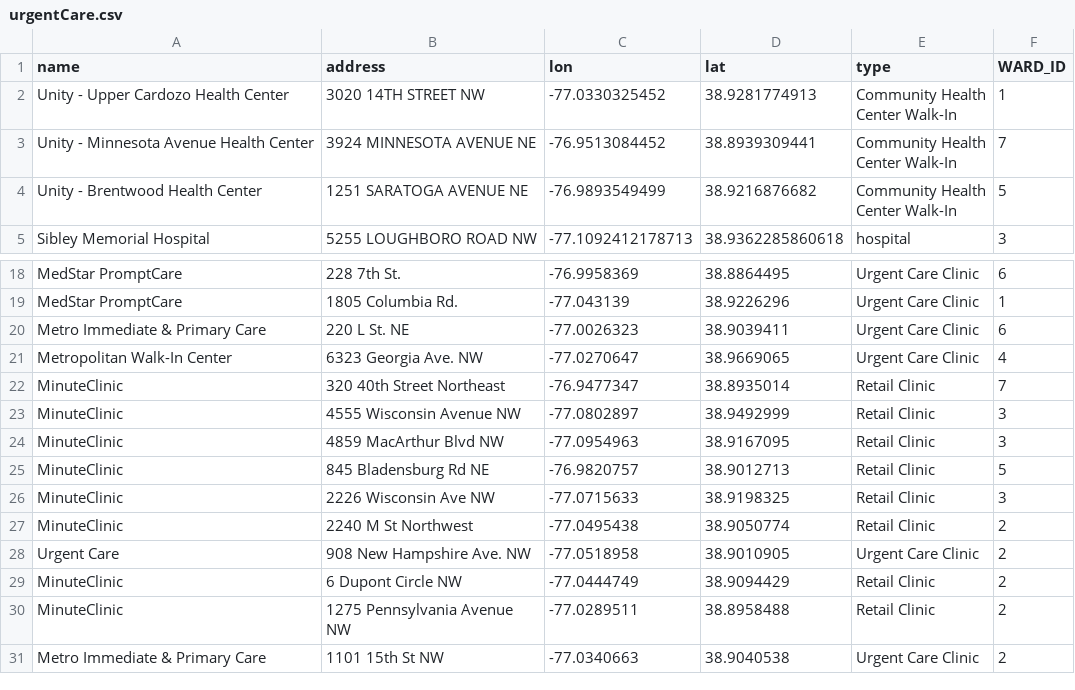
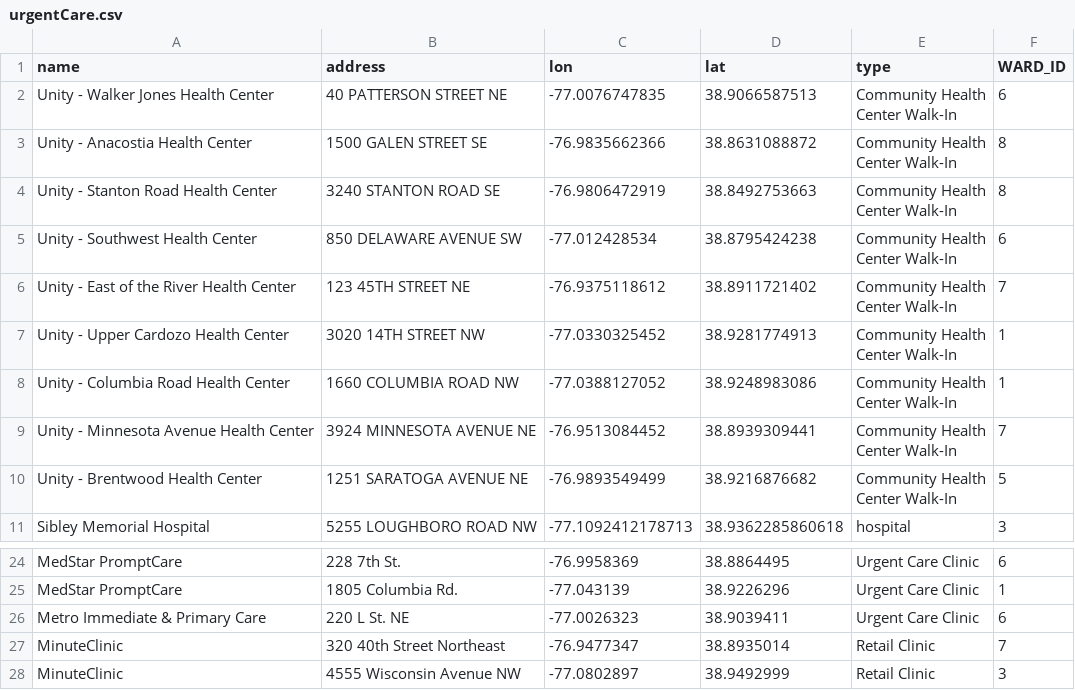
Before and after one commit to katerabinowitz/DC-Health, a CSV file: Urgent Care + Pharmacies/urgentCare.csv, drawn as a sheet; only a part is shown, gaps mark what is left out; the shorter side is filled out with more unchanged rows.

Commit message:
bring in unity, remove met walk in

```diff
--- a/Urgent Care + Pharmacies/urgentCare.csv
+++ b/Urgent Care + Pharmacies/urgentCare.csv
@@ -1,4 +1,16 @@
 "name","address","lon","lat","type","WARD_ID"
+"Unity - Walker Jones Health Center","40 PATTERSON STREET NE",-77.0076747835,38.9066587513,"Community Health
+Center Walk-In","6"
+"Unity - Anacostia Health Center","1500 GALEN STREET SE",-76.9835662366,38.8631088872,"Community Health
+Center Walk-In","8"
+"Unity - Stanton Road Health Center","3240 STANTON ROAD SE",-76.9806472919,38.8492753663,"Community Health
+Center Walk-In","8"
+"Unity - Southwest  Health Center","850 DELAWARE AVENUE SW",-77.012428534,38.8795424238,"Community Health
+Center Walk-In","6"
+"Unity - East of the River Health Center","123 45TH STREET NE",-76.9375118612,38.8911721402,"Community Health
+Center Walk-In","7"
 "Unity - Upper Cardozo Health Center","3020 14TH STREET NW",-77.0330325452,38.9281774913,"Community Health
 Center Walk-In","1"
+"Unity - Columbia Road Health Center","1660 COLUMBIA ROAD NW",-77.0388127052,38.9248983086,"Community Health
+Center Walk-In","1"
 "Unity - Minnesota Avenue Health Center","3924 MINNESOTA AVENUE NE",-76.9513084452,38.8939309441,"Community Health
@@ -23,3 +35,2 @@ Center Walk-In","5"
 "Metro Immediate & Primary Care","220 L St. NE",-77.0026323,38.9039411,"Urgent Care Clinic","6"
-"Metropolitan Walk-In Center","6323 Georgia Ave. NW",-77.0270647,38.9669065,"Urgent Care Clinic","4"
 "MinuteClinic","320 40th Street Northeast",-76.9477347,38.8935014,"Retail Clinic","7"
```
Also changed, not shown: 1 other file.
